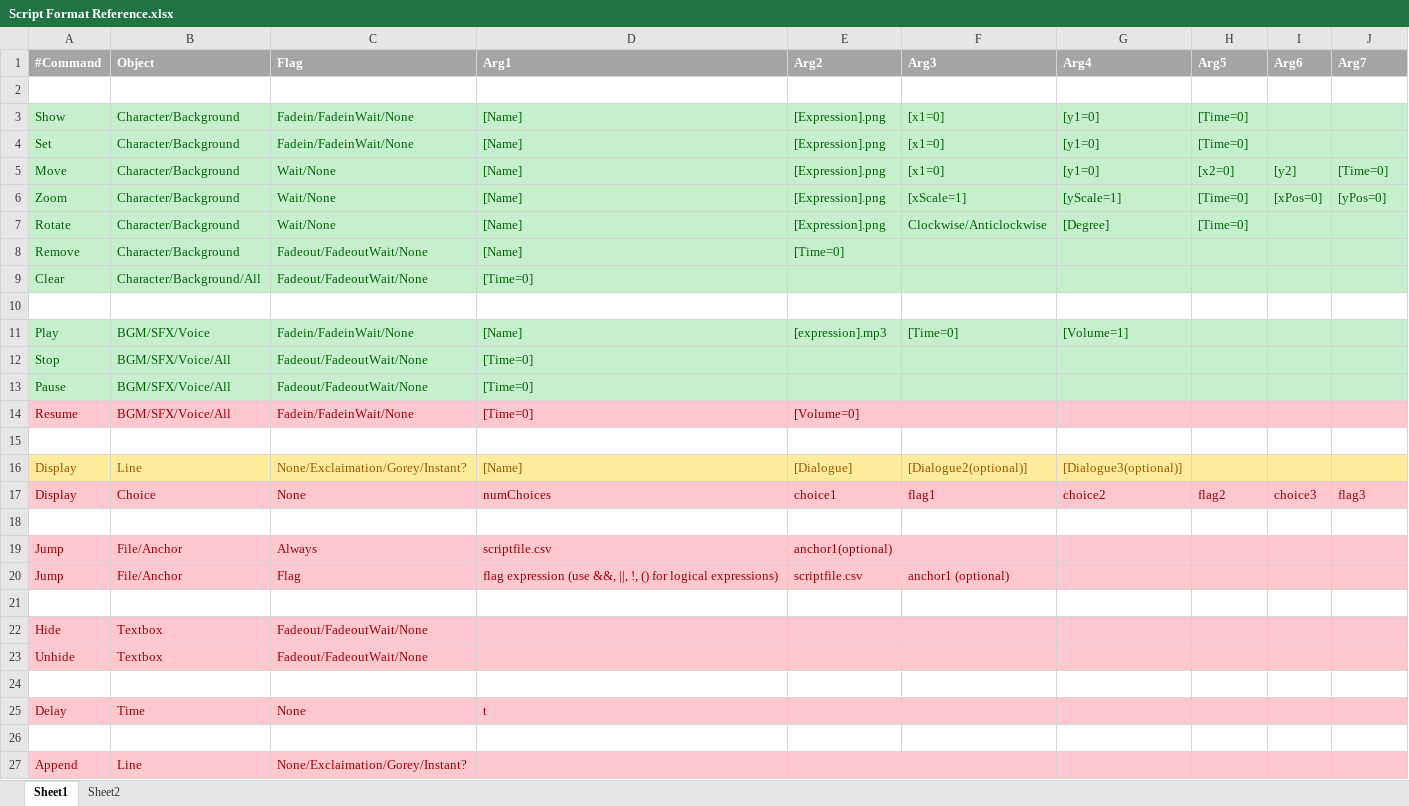
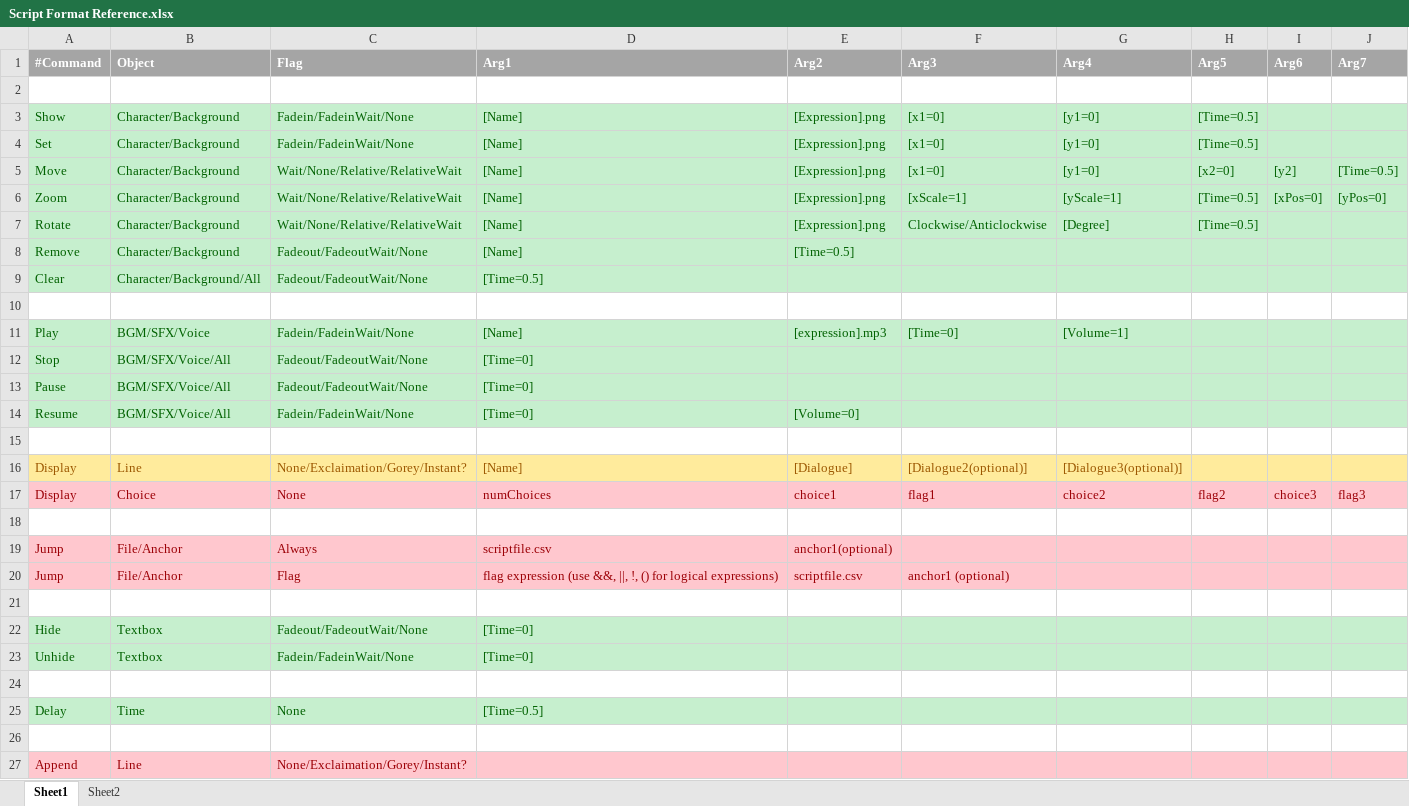
Before and after one commit to Ming-2015/Visual-Novel-Engine, an Excel workbook: SFML_tester/Script Format Reference.xlsx, sheet Sheet1, drawn as a sheet; only a part is shown; values as stored, in another font and other column widths than the file's, no borders; the diff names each change by its address in the sheet, - before the commit and + after, or states it on an @@ line.

Commit message:
added a bunch of new commands

```diff
--- a/SFML_tester/Script Format Reference.xlsx (sheet Sheet1)
+++ b/SFML_tester/Script Format Reference.xlsx (sheet Sheet1)
-H3:H4 (Arg5): [Time=0]
+H3:H4 (Arg5): [Time=0.5]
-C5:C7 (Flag): Wait/None
+C5:C7 (Flag): Wait/None/Relative/RelativeWait
-J5 (Arg7): [Time=0]
+J5 (Arg7): [Time=0.5]
-H6:H7 (Arg5): [Time=0]
+H6:H7 (Arg5): [Time=0.5]
-E8 (Arg2): [Time=0]
+E8 (Arg2): [Time=0.5]
-D9 (Arg1): [Time=0]
+D9 (Arg1): [Time=0.5]
-A14:J14 fill: #FFC7CE
+A14:J14 fill: #C6EFCE
-A14:E14 text colour: #9C0006
+A14:E14 text colour: #006100
-A22:J23 fill: #FFC7CE
+A22:J23 fill: #C6EFCE
-A22:C23 text colour: #9C0006
+A22:C23 text colour: #006100
-D22:D23 (Arg1): (empty)
+D22:D23 (Arg1): [Time=0]
-C23 (Flag): Fadeout/FadeoutWait/None
+C23 (Flag): Fadein/FadeinWait/None
-A25:J25 fill: #FFC7CE
+A25:J25 fill: #C6EFCE
-A25:D25 text colour: #9C0006
+A25:D25 text colour: #006100
-D25 (Arg1): t
+D25 (Arg1): [Time=0.5]
```
Also changed, not shown: 23 other files.
